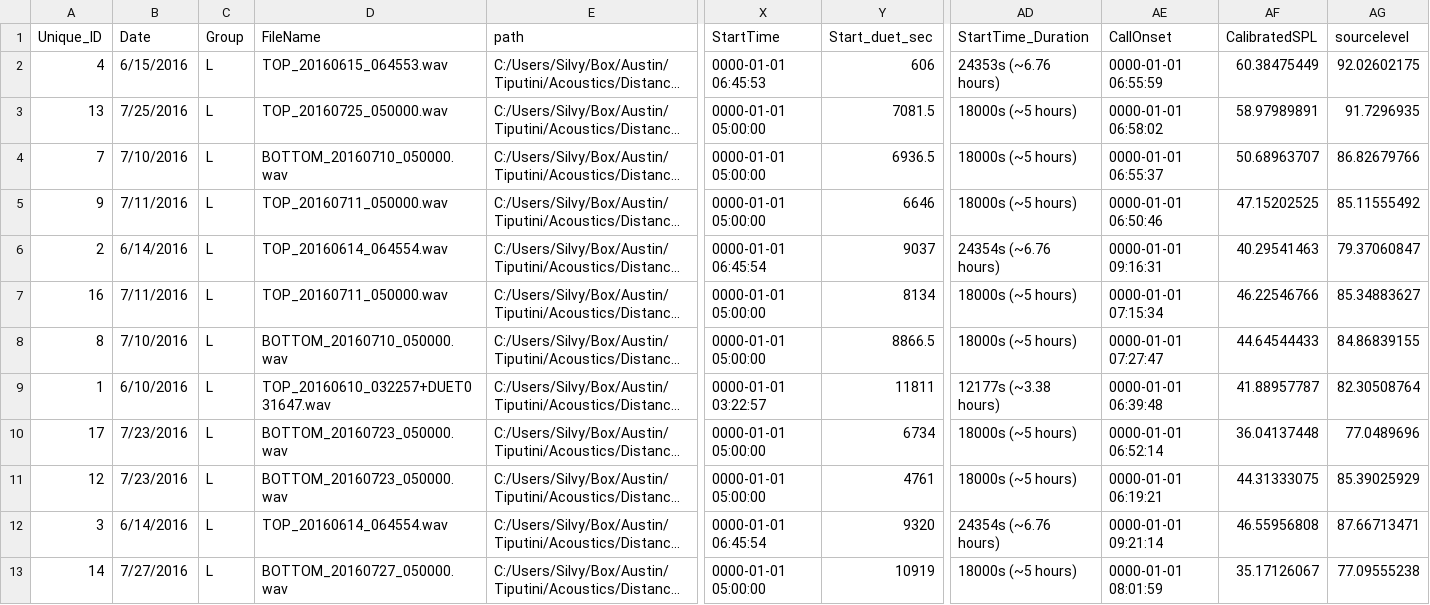
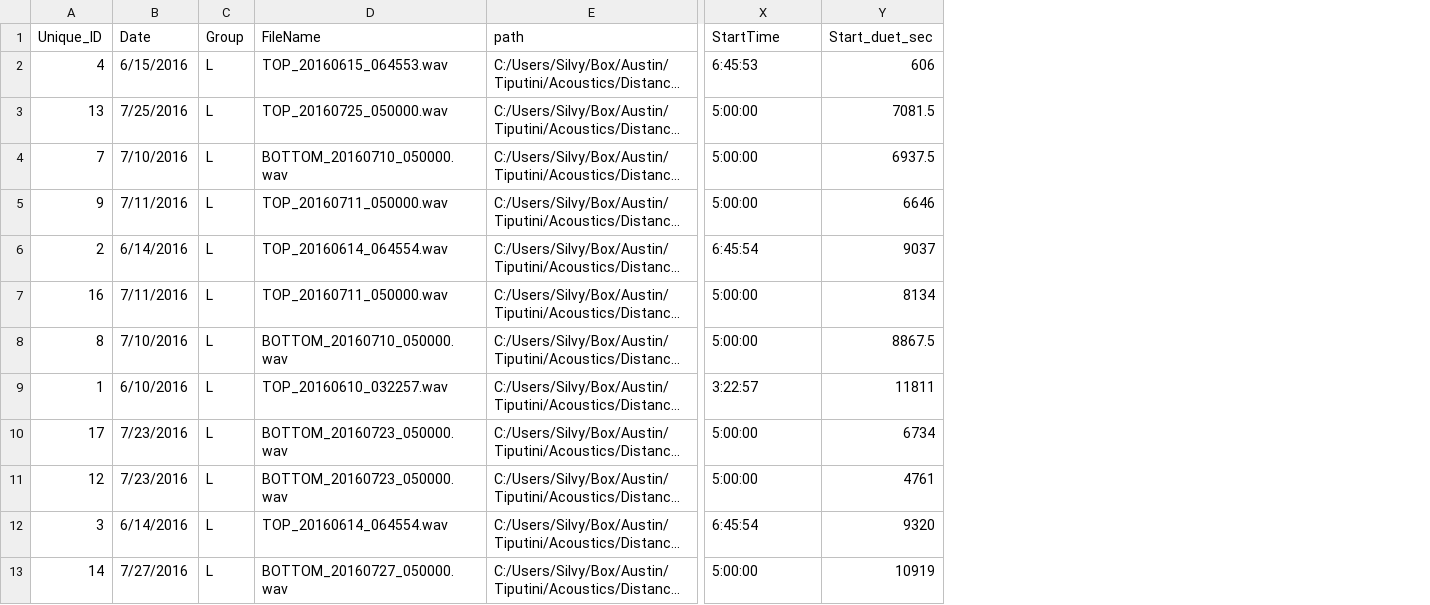
Before and after one commit to SoundScience/Automated-detection-and-detection-range-of-titi-monkey-duets, a CSV file: Data/Homerange_Data_Script1.csv, drawn as a sheet; only a part is shown, gaps mark what is left out; long unchanged cells end in …; the diff names each change by its address in the sheet, - before the commit and + after, or states it on an @@ line.

```diff
--- a/Data/Homerange_Data_Script1.csv
+++ b/Data/Homerange_Data_Script1.csv
-column AD (StartTime_Duration), rows 2-13: 24353s (~6.76 hours) | 18000s (~5 hours) | 18000s (~5 hours) | 18000s (~5 hours) | 24354s (~6.76 hours) | 18000s (~5 hours) | 18000s (~5 hours) | 12177s (~3.38 hours) | 18000s (~5 hours) | 18000s (~5 hours) | 24354s (~6.76 hours) | 18000s (~5 hours)
-column AE (CallOnset), rows 2-13: 0000-01-01 06:55:59 | 0000-01-01 06:58:02 | 0000-01-01 06:55:37 | 0000-01-01 06:50:46 | 0000-01-01 09:16:31 | 0000-01-01 07:15:34 | 0000-01-01 07:27:47 | 0000-01-01 06:39:48 | 0000-01-01 06:52:14 | 0000-01-01 06:19:21 | 0000-01-01 09:21:14 | 0000-01-01 08:01:59
-column AF (CalibratedSPL), rows 2-13: 60.38475449 | 58.97989891 | 50.68963707 | 47.15202525 | 40.29541463 | 46.22546766 | 44.64544433 | 41.88957787 | 36.04137448 | 44.31333075 | 46.55956808 | 35.17126067
-column AG (sourcelevel), rows 2-13: 92.02602175 | 91.7296935 | 86.82679766 | 85.11555492 | 79.37060847 | 85.34883627 | 84.86839155 | 82.30508764 | 77.0489696 | 85.39025929 | 87.66713471 | 77.09555238
-X2 (StartTime): 0000-01-01 06:45:53
+X2 (StartTime): 6:45:53
-X3:X5 (StartTime): 0000-01-01 05:00:00
+X3:X5 (StartTime): 5:00:00
-Y4 (Start_duet_sec): 6936.5
+Y4 (Start_duet_sec): 6937.5
-X6 (StartTime): 0000-01-01 06:45:54
+X6 (StartTime): 6:45:54
-X7:X8 (StartTime): 0000-01-01 05:00:00
+X7:X8 (StartTime): 5:00:00
-Y8 (Start_duet_sec): 8866.5
+Y8 (Start_duet_sec): 8867.5
-D9 (FileName): TOP_20160610_032257+DUET031647.wav
+D9 (FileName): TOP_20160610_032257.wav
-X9 (StartTime): 0000-01-01 03:22:57
+X9 (StartTime): 3:22:57
-X10:X11 (StartTime): 0000-01-01 05:00:00
+X10:X11 (StartTime): 5:00:00
-X12 (StartTime): 0000-01-01 06:45:54
+X12 (StartTime): 6:45:54
-X13 (StartTime): 0000-01-01 05:00:00
+X13 (StartTime): 5:00:00
```
Also changed, not shown: Data/Observer_Activity_Script1.csv, 2 other files.
